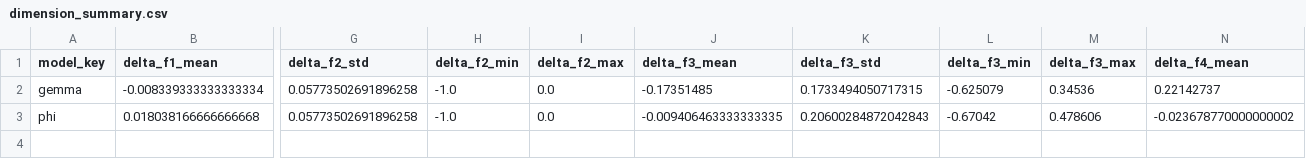
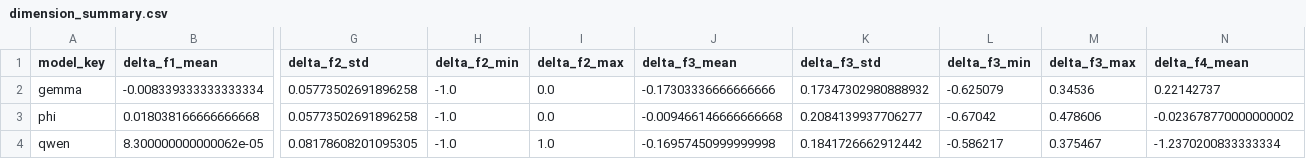
Before and after one commit to harfoushleen/moral-meaning-loss-efs, a CSV file: data/results/dimension_summary.csv, drawn as a sheet; only a part is shown, gaps mark what is left out; rows hold the shown columns only; the diff names each change by its address in the sheet, - before the commit and + after, or states it on an @@ line.

```diff
--- a/data/results/dimension_summary.csv
+++ b/data/results/dimension_summary.csv
-J2 (delta_f3_mean): -0.17351485
+J2 (delta_f3_mean): -0.17303336666666666
-K2 (delta_f3_std): 0.1733494050717315
+K2 (delta_f3_std): 0.17347302980888932
-J3 (delta_f3_mean): -0.009406463333333335
+J3 (delta_f3_mean): -0.009466146666666668
-K3 (delta_f3_std): 0.20600284872042843
+K3 (delta_f3_std): 0.2084139937706277
+row 4: qwen | 8.300000000000062e-05 | 0.08178608201095305 | -1.0 | 1.0 | -0.16957450999999998 | 0.1841726662912442 | -0.586217 | 0.375467 | -1.2370200833333334
```
Also changed, not shown: data/results/book_summary.csv, data/results/summary_statistics.csv, 16 other files.
